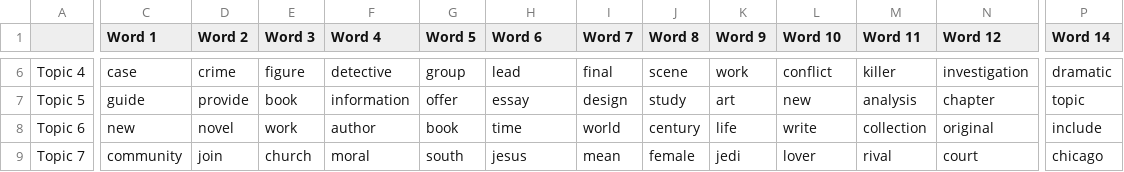
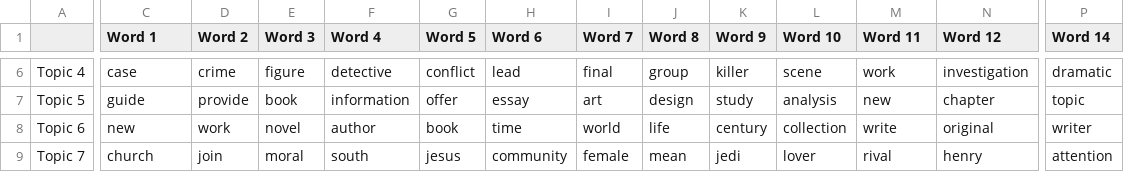
Before and after one commit to Proto007/BentoML-gRPC-support, a CSV file: topic_words.csv, drawn as a sheet; only a part is shown, gaps mark what is left out; the diff covers the shown part only; the diff names each change by its address in the sheet, - before the commit and + after, or states it on an @@ line.

```diff
--- a/topic_words.csv
+++ b/topic_words.csv
-G6 (Word 5): group
+G6 (Word 5): conflict
-J6 (Word 8): scene
+J6 (Word 8): group
-K6 (Word 9): work
+K6 (Word 9): killer
-L6 (Word 10): conflict
+L6 (Word 10): scene
-M6 (Word 11): killer
+M6 (Word 11): work
-I7 (Word 7): design
+I7 (Word 7): art
-J7 (Word 8): study
+J7 (Word 8): design
-K7 (Word 9): art
+K7 (Word 9): study
-L7 (Word 10): new
+L7 (Word 10): analysis
-M7 (Word 11): analysis
+M7 (Word 11): new
-D8 (Word 2): novel
+D8 (Word 2): work
-E8 (Word 3): work
+E8 (Word 3): novel
-J8 (Word 8): century
+J8 (Word 8): life
-K8 (Word 9): life
+K8 (Word 9): century
-L8 (Word 10): write
+L8 (Word 10): collection
-M8 (Word 11): collection
+M8 (Word 11): write
-P8 (Word 14): include
+P8 (Word 14): writer
-C9 (Word 1): community
+C9 (Word 1): church
-E9 (Word 3): church
+E9 (Word 3): moral
-F9 (Word 4): moral
+F9 (Word 4): south
-G9 (Word 5): south
+G9 (Word 5): jesus
-H9 (Word 6): jesus
+H9 (Word 6): community
-I9 (Word 7): mean
+I9 (Word 7): female
-J9 (Word 8): female
+J9 (Word 8): mean
-N9 (Word 12): court
+N9 (Word 12): henry
-P9 (Word 14): chicago
+P9 (Word 14): attention
```
Also changed, not shown: 85 edited cells elsewhere in this file, 2 other files.
